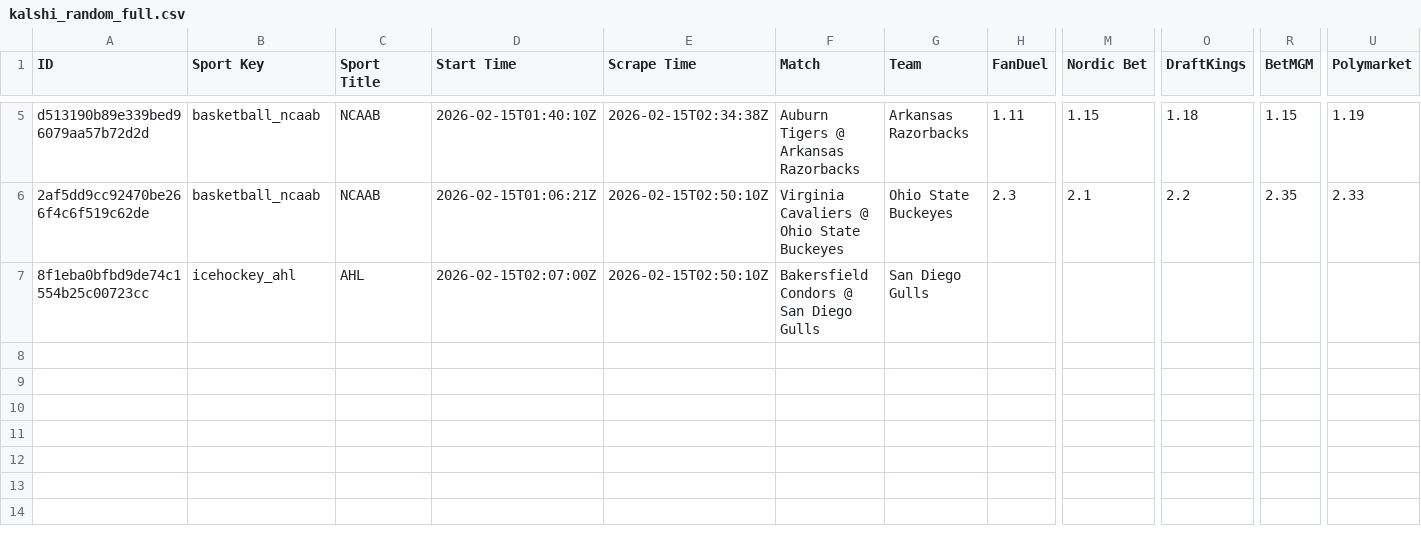
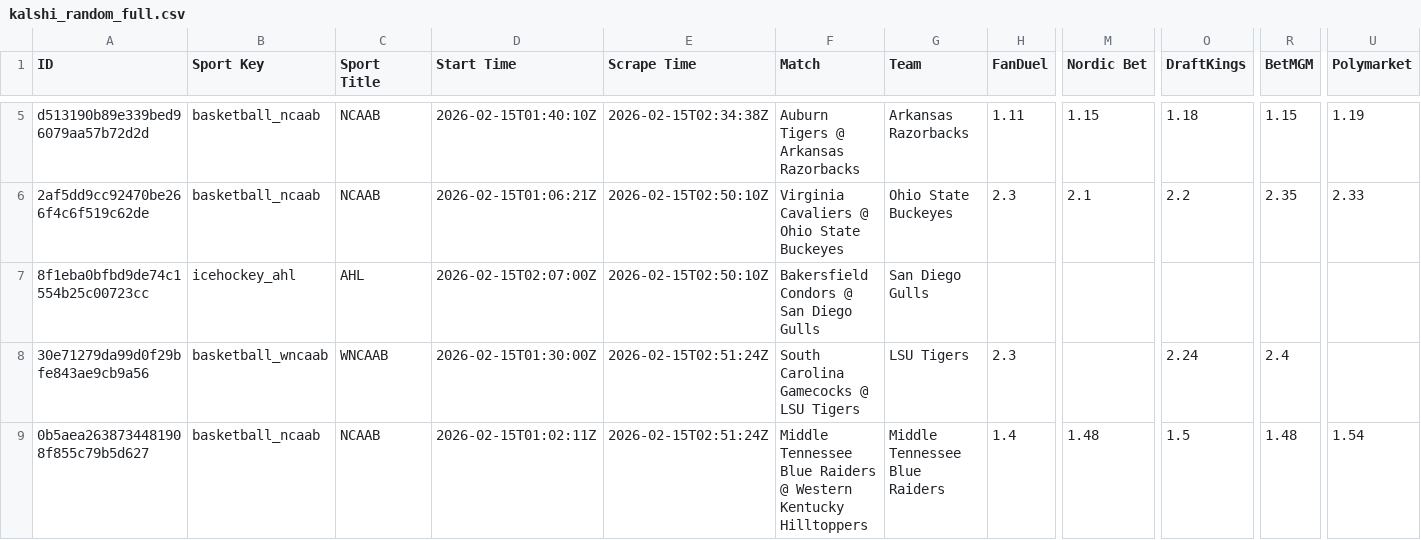
Before and after one commit to aqsmith02/paper-betting-tracker, a CSV file: data/kalshi/kalshi_random_full.csv, drawn as a sheet; only a part is shown, gaps mark what is left out; rows hold the shown columns only; the diff names each change by its address in the sheet, - before the commit and + after, or states it on an @@ line.

```diff
--- a/data/kalshi/kalshi_random_full.csv
+++ b/data/kalshi/kalshi_random_full.csv
+row 8: 30e71279da99d0f29bfe843ae9cb9a56 | basketball_wncaab | WNCAAB | 2026-02-15T01:30:00Z | 2026-02-15T02:51:24Z | South Carolina Gamecocks @ LSU Tigers | LSU Tigers | 2.3 |  | 2.24 | 2.4
+row 9: 0b5aea2638734481908f855c79b5d627 | basketball_ncaab | NCAAB | 2026-02-15T01:02:11Z | 2026-02-15T02:51:24Z | Middle Tennessee Blue Raiders @ Western Kentucky Hilltoppers | Middle Tennessee Blue Raiders | 1.4 | 1.48 | 1.5 | 1.48 | 1.54
```
Also changed, not shown: data/kalshi/kalshi_avg_full.csv, data/kalshi/kalshi_avg_minimal.csv, 7 other files.
